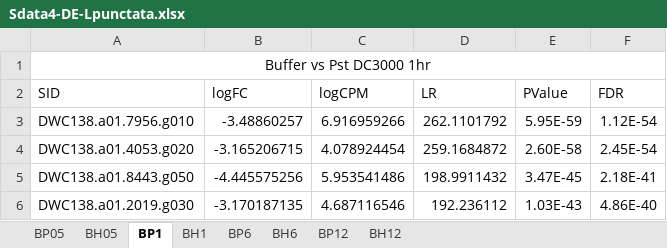
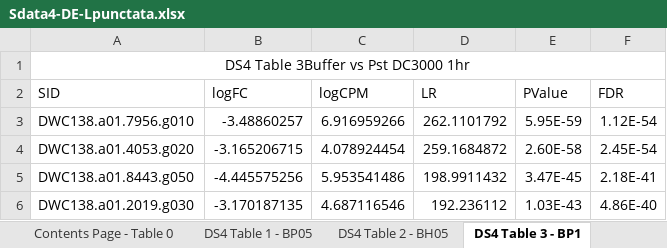
Before and after one commit to krasileva-group/Thesis-Scripts, an Excel workbook: Sdata4-DE-Lpunctata.xlsx, sheet DS4 Table 3 - BP1, drawn as a sheet; only a part is shown; values as stored, in another font and other column widths than the file's, no borders; the diff names each change by its address in the sheet, - before the commit and + after, or states it on an @@ line.

```diff
--- a/Sdata4-DE-Lpunctata.xlsx (sheet DS4 Table 3 - BP1)
+++ b/Sdata4-DE-Lpunctata.xlsx (sheet DS4 Table 3 - BP1)
-sheet tab: BP05
+sheet tab: DS4 Table 1 - BP05
-sheet tab: BH05
+sheet tab: DS4 Table 2 - BH05
-sheet tab: BP1
+sheet tab: DS4 Table 3 - BP1
+sheet tab: Contents Page - Table 0
-A1 (SID): Buffer vs Pst DC3000 1hr
+A1 (SID): DS4 Table 3Buffer vs Pst DC3000 1hr
```
Also changed, not shown: sheet DS4 Table 1 - BP05, sheet DS4 Table 5 - BP6, sheet DS4 Table 4 - BH1, sheet DS4 Table 7 - BP12, sheet DS4 Table 6 - BH6, sheet DS4 Table 2 - BH05, 1 more sheet, other sheet tabs, Sdata3.xlsx, Sdata5-orthogroup-across-treatment-analysus.xlsx, 1 other file.
